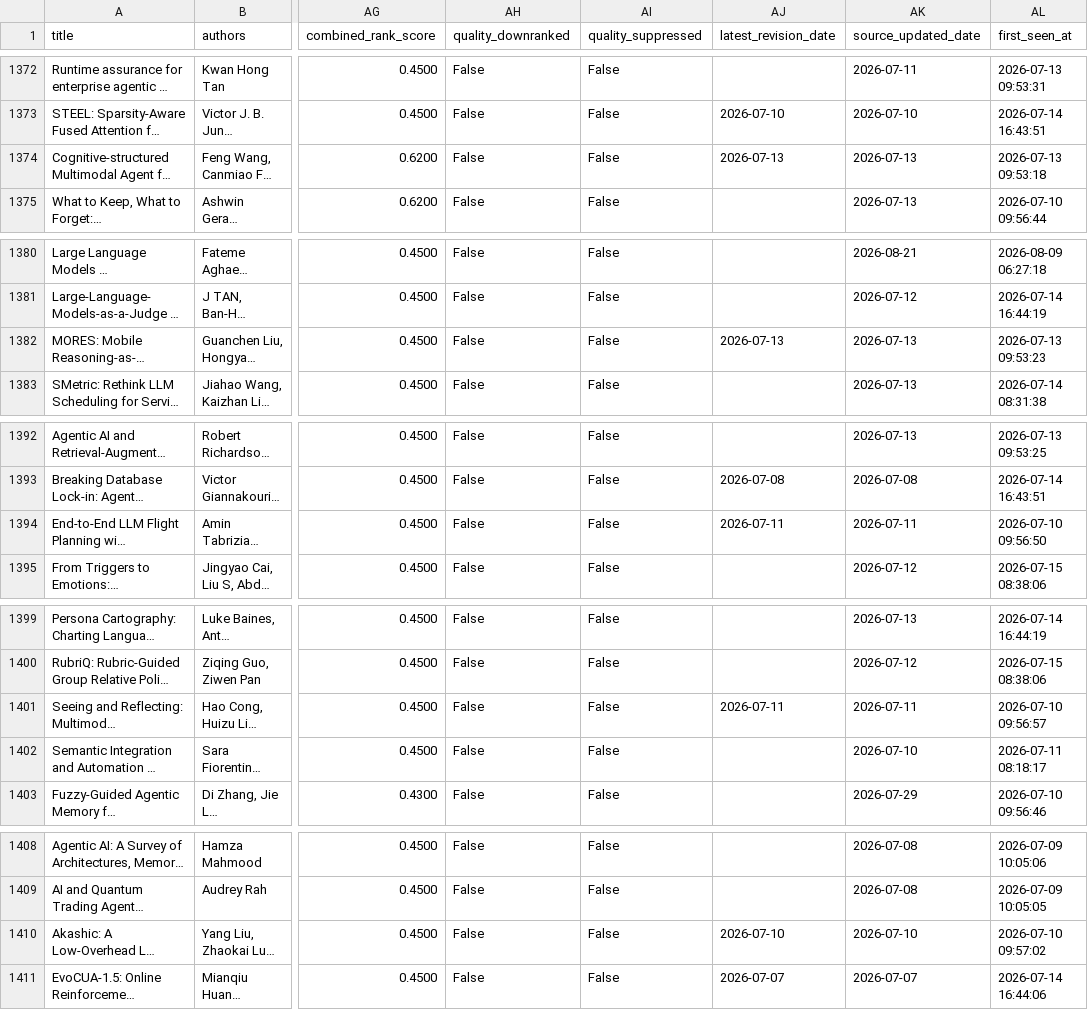
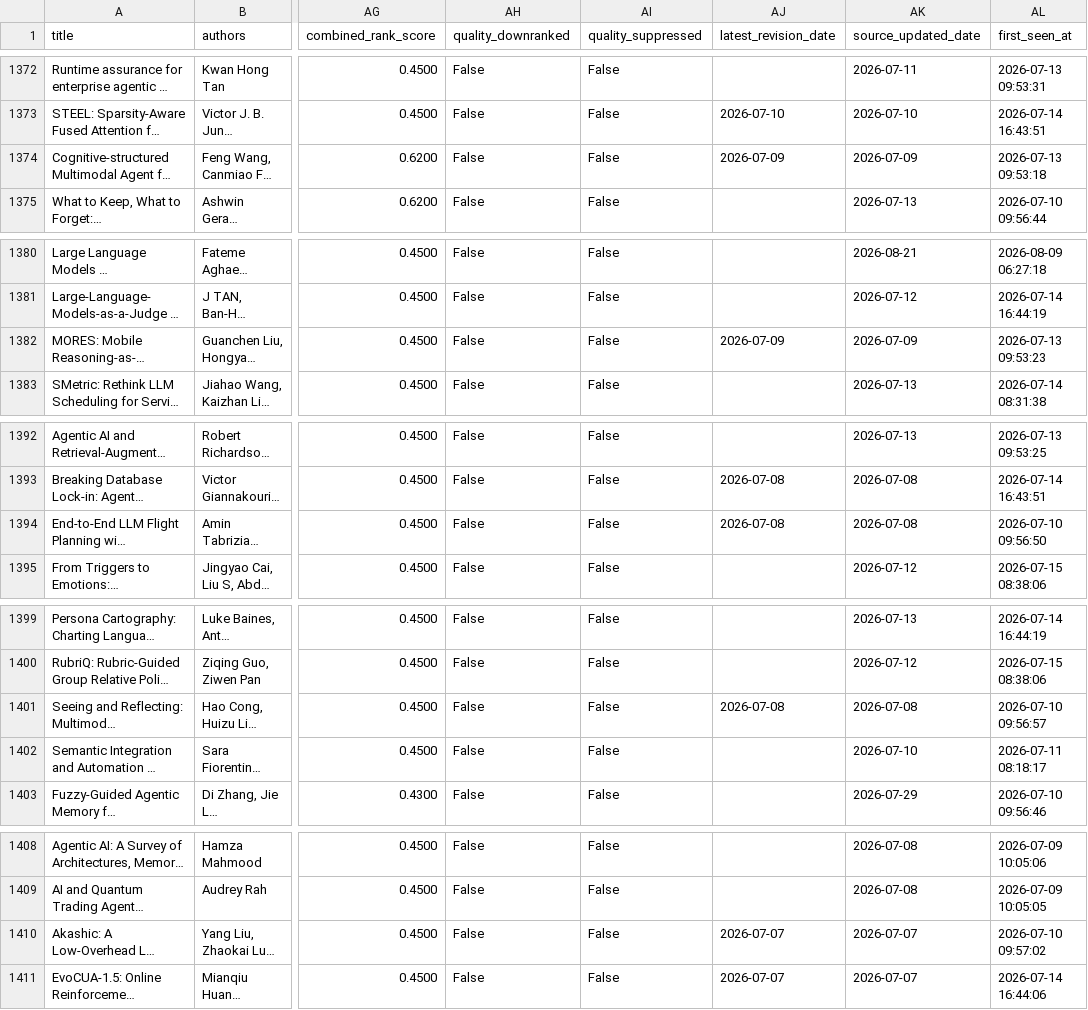
Before and after one commit to vernerisirva/agentmempaper, a CSV file: docs/data/papers.csv, drawn as a sheet; only a part is shown, gaps mark what is left out; long unchanged cells end in …; the diff covers the shown part only; the diff names each change by its address in the sheet, - before the commit and + after, or states it on an @@ line.

```diff
--- a/docs/data/papers.csv
+++ b/docs/data/papers.csv
-AJ1374 (latest_revision_date): 2026-07-13
+AJ1374 (latest_revision_date): 2026-07-09
-AK1374 (source_updated_date): 2026-07-13
+AK1374 (source_updated_date): 2026-07-09
-AJ1382 (latest_revision_date): 2026-07-13
+AJ1382 (latest_revision_date): 2026-07-09
-AK1382 (source_updated_date): 2026-07-13
+AK1382 (source_updated_date): 2026-07-09
-AJ1394 (latest_revision_date): 2026-07-11
+AJ1394 (latest_revision_date): 2026-07-08
-AK1394 (source_updated_date): 2026-07-11
+AK1394 (source_updated_date): 2026-07-08
-AJ1401 (latest_revision_date): 2026-07-11
+AJ1401 (latest_revision_date): 2026-07-08
-AK1401 (source_updated_date): 2026-07-11
+AK1401 (source_updated_date): 2026-07-08
-AJ1410 (latest_revision_date): 2026-07-10
+AJ1410 (latest_revision_date): 2026-07-07
-AK1410 (source_updated_date): 2026-07-10
+AK1410 (source_updated_date): 2026-07-07
```
Also changed, not shown: 31 edited cells elsewhere in this file, docs/deep-research/data/papers.csv, 56 other files.
